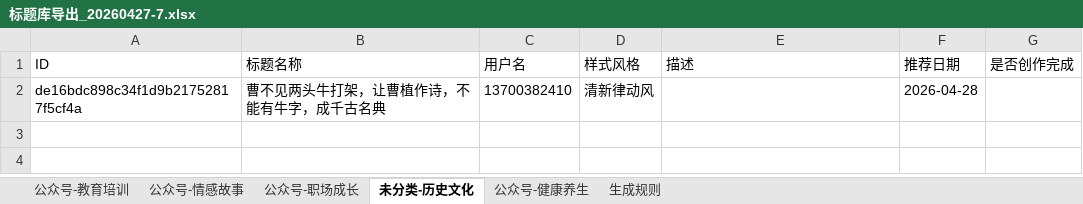
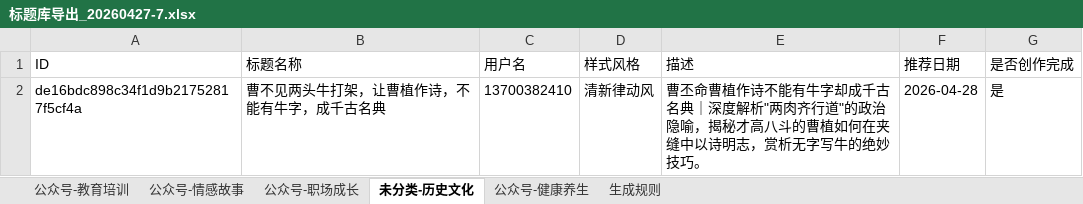
Before and after one commit to pydlove/zhiwo, an Excel workbook: docs/创作目录/标题库导出_20260427-7.xlsx, sheet 未分类-历史文化, drawn as a sheet; values as stored, in another font and other column widths than the file's, no borders; the diff names each change by its address in the sheet, - before the commit and + after, or states it on an @@ line.

```diff
--- a/docs/创作目录/标题库导出_20260427-7.xlsx (sheet 未分类-历史文化)
+++ b/docs/创作目录/标题库导出_20260427-7.xlsx (sheet 未分类-历史文化)
-E2 (描述): (empty)
+E2 (描述): 曹丕命曹植作诗不能有牛字却成千古名典｜深度解析"两肉齐行道"的政治隐喻，揭秘才高八斗的曹植如何在夹缝中以诗明志，赏析无字写牛的绝妙技巧。
-G2 (是否创作完成): (empty)
+G2 (是否创作完成): 是
```
Also changed, not shown: sheet 公众号-情感故事, sheet 公众号-职场成长, sheet 公众号-健康养生, sheet 公众号-教育培训, 36 other files.
